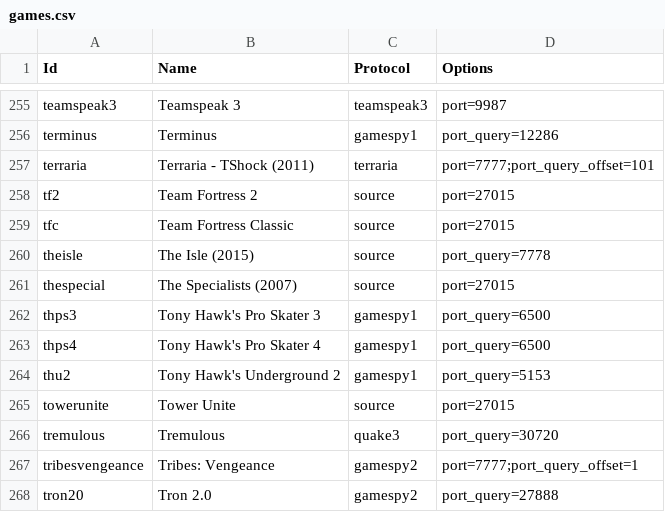
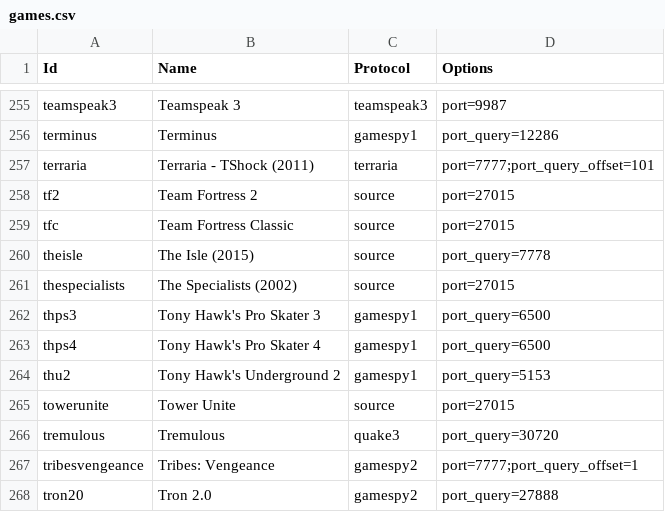
Before and after one commit to DiscordGSM/GameServerMonitor, a CSV file: discordgsm/games.csv, drawn as a sheet; only a part is shown, gaps mark what is left out.

Commit message:
Update games.csv

```diff
--- a/discordgsm/games.csv
+++ b/discordgsm/games.csv
@@ -260,3 +260,3 @@ tfc,Team Fortress Classic,source,port=27015
 theisle,The Isle (2015),source,port_query=7778
-thespecial,The Specialists (2007),source,port=27015
+thespecialists,The Specialists (2002),source,port=27015
 thps3,Tony Hawk's Pro Skater 3,gamespy1,port_query=6500
```
